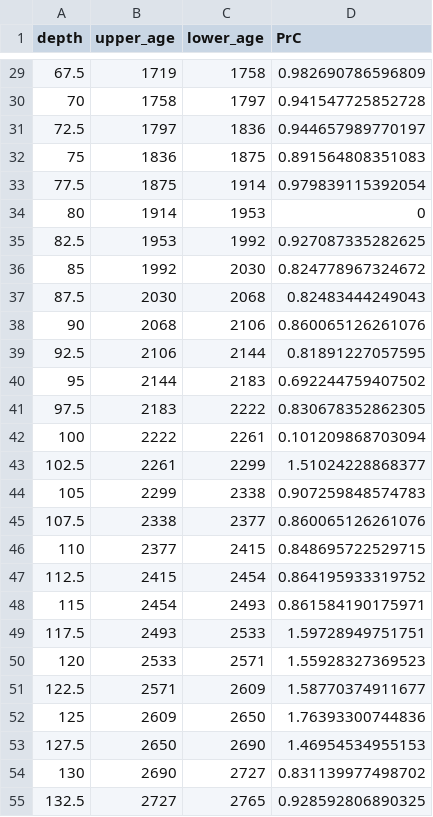
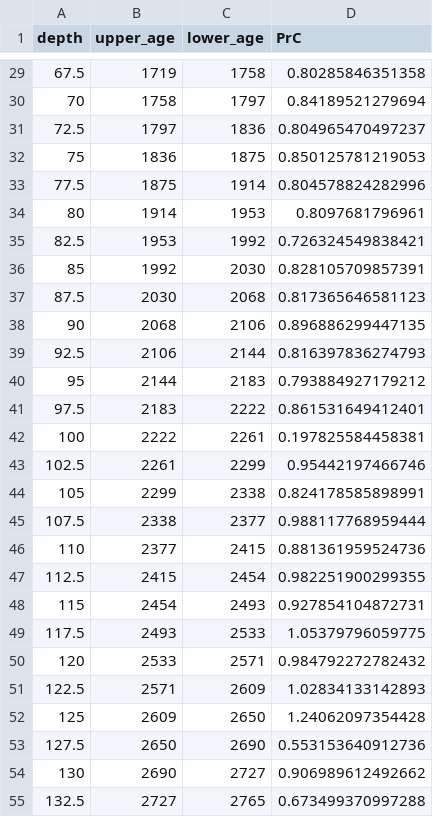
Before and after one commit to xbenitogranell/DiatPollSync, a CSV file: outputs/agropastoralism-PrC.csv, drawn as a sheet; only a part is shown, gaps mark what is left out; the diff covers the shown part only.

```diff
--- a/outputs/agropastoralism-PrC.csv
+++ b/outputs/agropastoralism-PrC.csv
@@ -29,27 +29,27 @@
-67.5,1719,1758,0.982690786596809
-70,1758,1797,0.941547725852728
-72.5,1797,1836,0.944657989770197
-75,1836,1875,0.891564808351083
-77.5,1875,1914,0.979839115392054
-80,1914,1953,0
-82.5,1953,1992,0.927087335282625
-85,1992,2030,0.824778967324672
-87.5,2030,2068,0.82483444249043
-90,2068,2106,0.860065126261076
-92.5,2106,2144,0.81891227057595
-95,2144,2183,0.692244759407502
-97.5,2183,2222,0.830678352862305
-100,2222,2261,0.101209868703094
-102.5,2261,2299,1.51024228868377
-105,2299,2338,0.907259848574783
-107.5,2338,2377,0.860065126261076
-110,2377,2415,0.848695722529715
-112.5,2415,2454,0.864195933319752
-115,2454,2493,0.861584190175971
-117.5,2493,2533,1.59728949751751
-120,2533,2571,1.55928327369523
-122.5,2571,2609,1.58770374911677
-125,2609,2650,1.76393300744836
-127.5,2650,2690,1.46954534955153
-130,2690,2727,0.831139977498702
-132.5,2727,2765,0.928592806890325
+67.5,1719,1758,0.80285846351358
+70,1758,1797,0.84189521279694
+72.5,1797,1836,0.804965470497237
+75,1836,1875,0.850125781219053
+77.5,1875,1914,0.804578824282996
+80,1914,1953,0.8097681796961
+82.5,1953,1992,0.726324549838421
+85,1992,2030,0.828105709857391
+87.5,2030,2068,0.817365646581123
+90,2068,2106,0.896886299447135
+92.5,2106,2144,0.816397836274793
+95,2144,2183,0.793884927179212
+97.5,2183,2222,0.861531649412401
+100,2222,2261,0.197825584458381
+102.5,2261,2299,0.95442197466746
+105,2299,2338,0.824178585898991
+107.5,2338,2377,0.988117768959444
+110,2377,2415,0.881361959524736
+112.5,2415,2454,0.982251900299355
+115,2454,2493,0.927854104872731
+117.5,2493,2533,1.05379796059775
+120,2533,2571,0.984792272782432
+122.5,2571,2609,1.02834133142893
+125,2609,2650,1.24062097354428
+127.5,2650,2690,0.553153640912736
+130,2690,2727,0.906989612492662
+132.5,2727,2765,0.673499370997288
```
Also changed, not shown: 45 edited cells elsewhere in this file, 24 other files.
